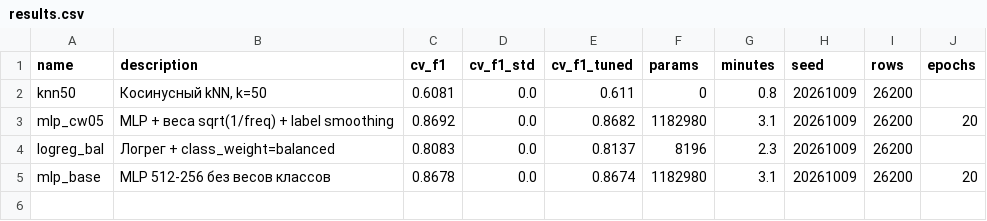
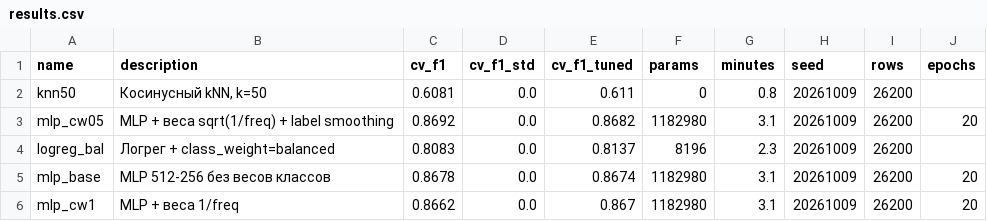
Before and after one commit to GAGAMIX228/my-project, a CSV file: experiments/results.csv, drawn as a sheet; the diff names each change by its address in the sheet, - before the commit and + after, or states it on an @@ line.

```diff
--- a/experiments/results.csv
+++ b/experiments/results.csv
+row 6: mlp_cw1 | MLP + веса 1/freq | 0.8662 | 0.0 | 0.867 | 1182980 | 3.1 | 20261009 | 26200 | 20
```
